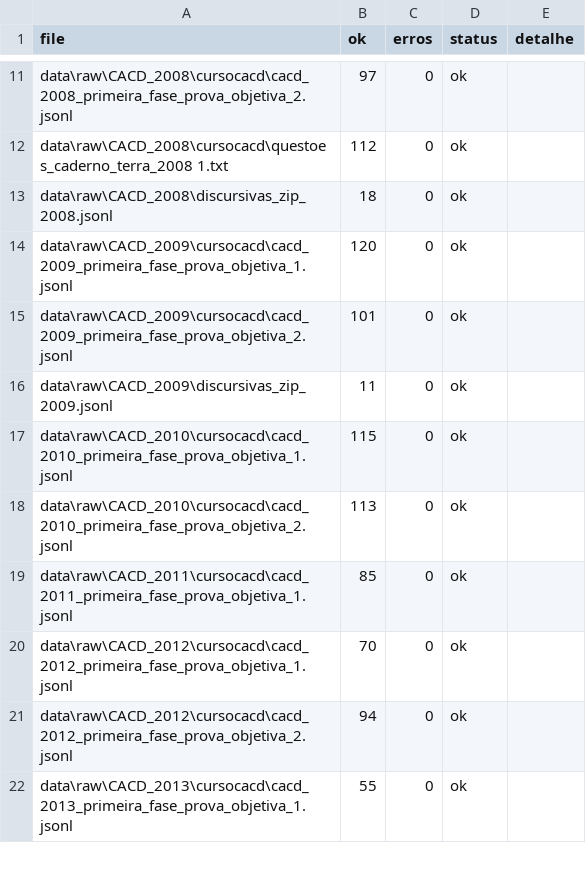
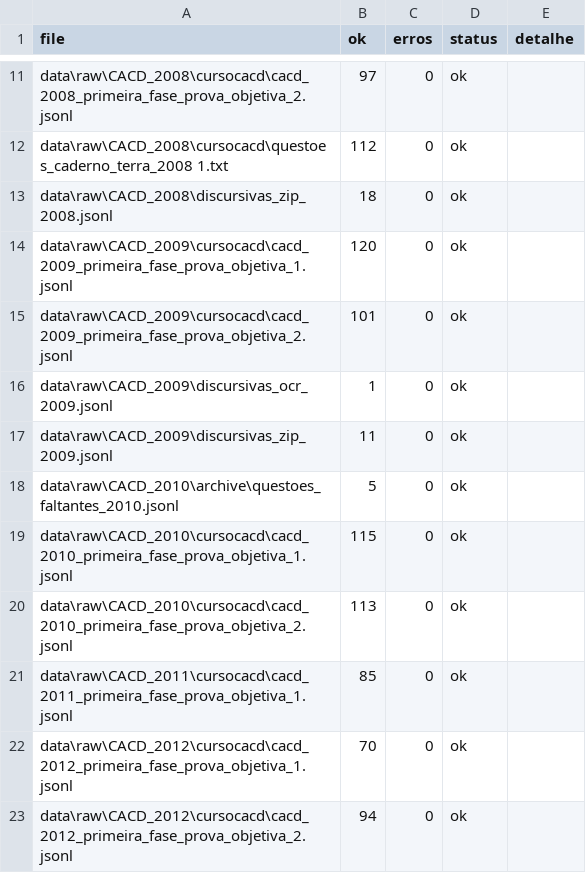
Before and after one commit to JSSO0/padrao-embaixador, a CSV file: data/processed/manual_import_report.csv, drawn as a sheet; only a part is shown, gaps mark what is left out; the shorter side is filled out with more unchanged rows.

Commit message:
feat(data): 2010 q38-39 transcritas via OCR do PARTE_I (encoding de glifos corrompido decifrado)
descoberta: PARTE_I 2010 usa mapeamento de glifos corrompido (texto como cipher 'HBLOISHMCTUI'='PORTUGUES') — em vez de decifrar, OCR por renderizacao 250dpi (lang=por, TESSDATA_PREFIX local). Extraidas: q38 (MC, 5 alternativas) e q39 (C/E, 4 itens). 1a fase 2003-2026: TODAS as 75 questoes/5038 itens transcritos; gabarito 96,1%. Import: 5.572 registros.

```diff
--- a/data/processed/manual_import_report.csv
+++ b/data/processed/manual_import_report.csv
@@ -15,3 +15,5 @@ data\raw\CACD_2009\cursocacd\cacd_2009_primeira_fase_prova_objetiva_1.jsonl,120,
 data\raw\CACD_2009\cursocacd\cacd_2009_primeira_fase_prova_objetiva_2.jsonl,101,0,ok,
+data\raw\CACD_2009\discursivas_ocr_2009.jsonl,1,0,ok,
 data\raw\CACD_2009\discursivas_zip_2009.jsonl,11,0,ok,
+data\raw\CACD_2010\archive\questoes_faltantes_2010.jsonl,5,0,ok,
 data\raw\CACD_2010\cursocacd\cacd_2010_primeira_fase_prova_objetiva_1.jsonl,115,0,ok,
```
Also changed, not shown: 7 other files.
